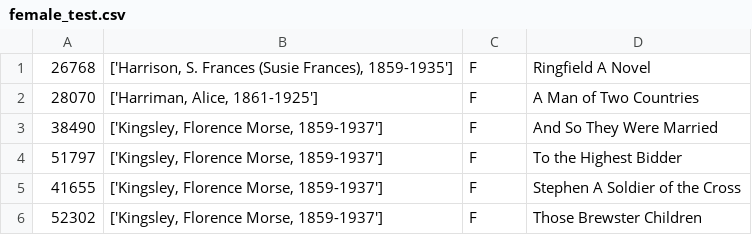
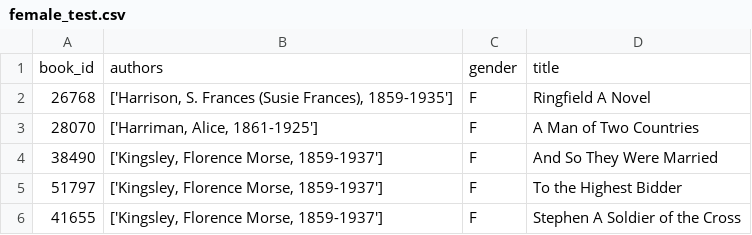
Before and after one commit to Daniel-Rabinovich/gutenberg-txt-extractor, a CSV file: train-test/female_test.csv, drawn as a sheet; only a part is shown; the shorter side is filled out with more unchanged rows.

Commit message:
added column names

```diff
--- a/train-test/female_test.csv
+++ b/train-test/female_test.csv
@@ -1 +1,2 @@
+book_id,authors,gender,title
 26768,"['Harrison, S. Frances (Susie Frances), 1859-1935']",F,Ringfield A Novel
```
Also changed, not shown: train-test/female_train.csv, train-test/male_test.csv, 1 other file.
